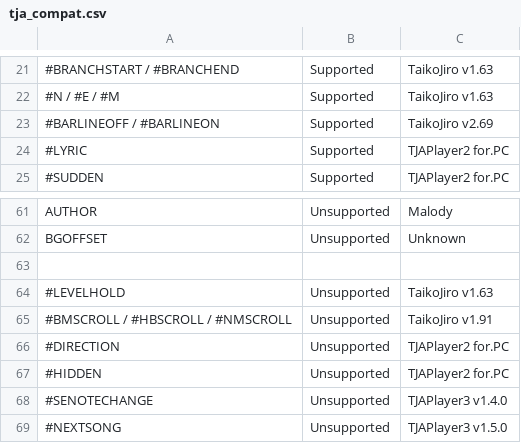
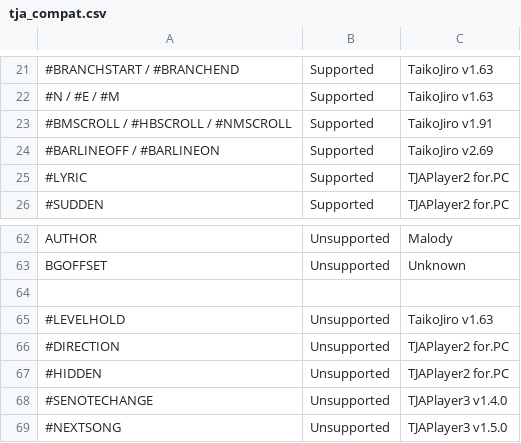
Before and after one commit to splitlane/PyTaiko, a CSV file: docs/tja_compat.csv, drawn as a sheet; only a part is shown, gaps mark what is left out; removed rows and columns are numbered as before the commit, all else as after; the diff names each change by its address in the sheet, - before the commit and + after, or states it on an @@ line.

Commit message:
Update tja_compat.csv

```diff
--- a/docs/tja_compat.csv
+++ b/docs/tja_compat.csv
+row 23: #BMSCROLL / #HBSCROLL / #NMSCROLL | Supported | TaikoJiro v1.91
-row 65: #BMSCROLL / #HBSCROLL / #NMSCROLL | Unsupported | TaikoJiro v1.91
```
